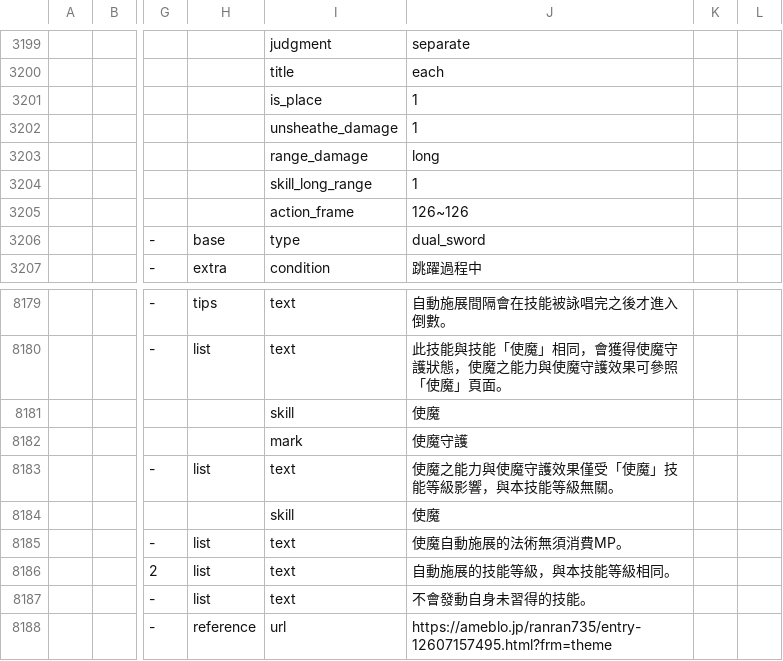
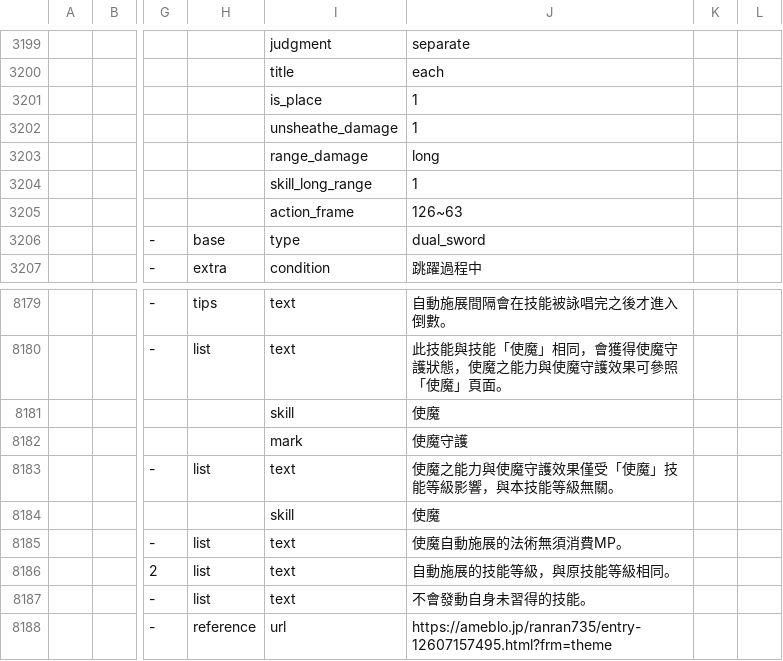
Before and after one commit to hcetyzun/Data-mirror, a CSV file: data/skill/skill.csv, drawn as a sheet; only a part is shown, gaps mark what is left out; the diff names each change by its address in the sheet, - before the commit and + after, or states it on an @@ line.

```diff
--- a/data/skill/skill.csv
+++ b/data/skill/skill.csv
-J3205: 126~126
+J3205: 126~63
-J8186: 自動施展的技能等級，與本技能等級相同。
+J8186: 自動施展的技能等級，與原技能等級相同。
```
Also changed, not shown: data/lang/zh_cn/skill_cn.csv.
